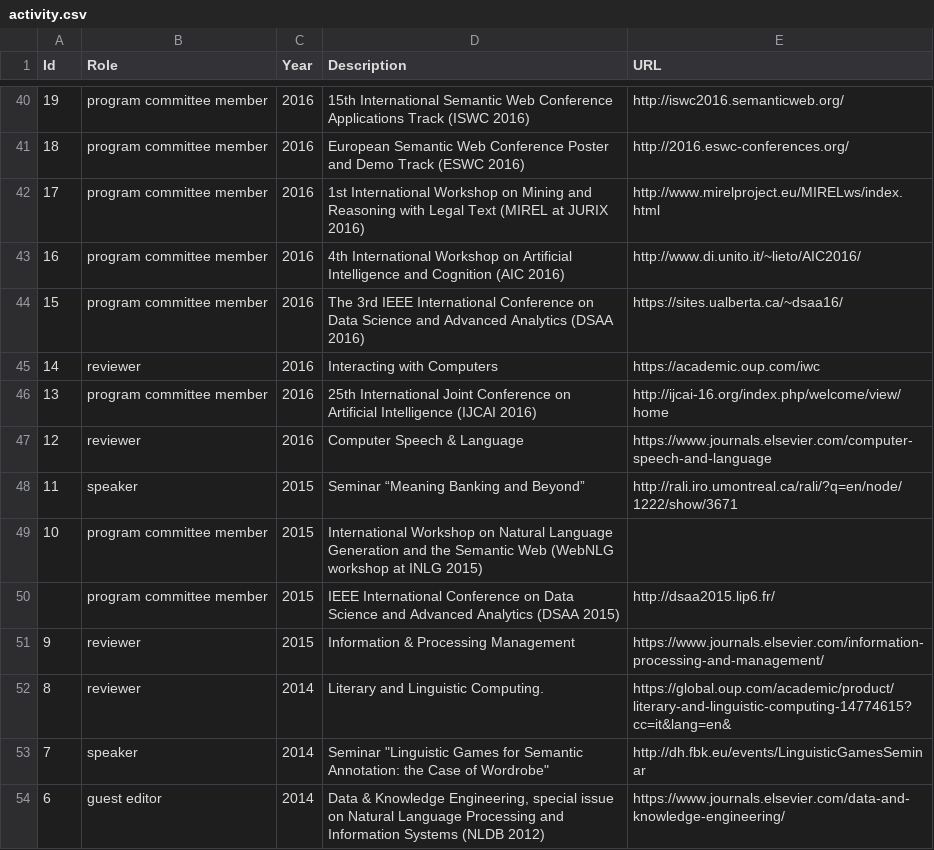
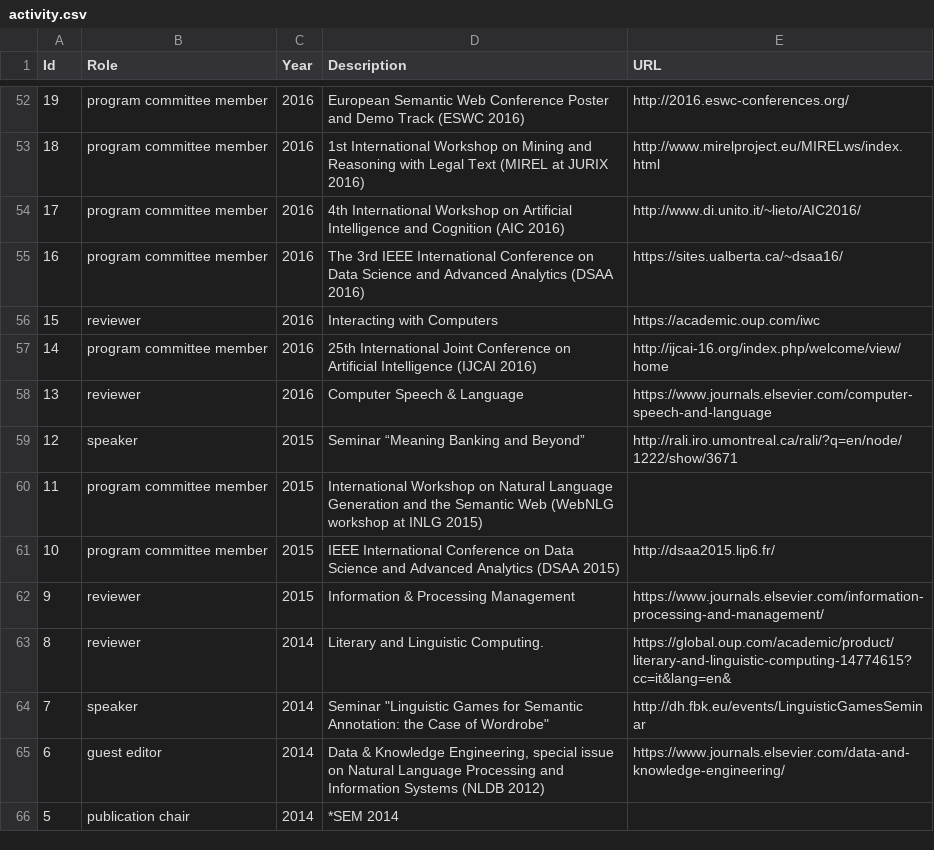
Before and after one commit to valeriobasile/valeriobasile.github.io, a CSV file: _data/activity.csv, drawn as a sheet; only a part is shown, gaps mark what is left out; the shorter side is filled out with more unchanged rows; the diff covers the shown part only.

```diff
--- a/_data/activity.csv
+++ b/_data/activity.csv
@@ -40,12 +52,11 @@ Id,Role,Year,Description,URL
-19,program committee member,2016,15th International Semantic Web Conference Applications Track (ISWC 2016),http://iswc2016.semanticweb.org/
-18,program committee member,2016,European Semantic Web Conference Poster and Demo Track (ESWC 2016),http://2016.eswc-conferences.org/
-17,program committee member,2016,1st International Workshop on Mining and Reasoning with Legal Text (MIREL at JURIX 2016),http://www.mirelproject.eu/MIRELws/index.html
-16,program committee member,2016,4th International Workshop on Artificial Intelligence and Cognition (AIC 2016),http://www.di.unito.it/~lieto/AIC2016/
-15,program committee member,2016,The 3rd IEEE International Conference on Data Science and Advanced Analytics (DSAA 2016),https://sites.ualberta.ca/~dsaa16/
-14,reviewer,2016,Interacting with Computers,https://academic.oup.com/iwc
-13,program committee member,2016,25th International Joint Conference on Artificial Intelligence (IJCAI 2016),http://ijcai-16.org/index.php/welcome/view/home
-12,reviewer,2016,Computer Speech & Language,https://www.journals.elsevier.com/computer-speech-and-language
-11,speaker,2015,Seminar “Meaning Banking and Beyond”,http://rali.iro.umontreal.ca/rali/?q=en/node/1222/show/3671
-10,program committee member,2015,International Workshop on Natural Language Generation and the Semantic Web (WebNLG workshop at INLG 2015),
-,program committee member,2015,IEEE International Conference on Data Science and Advanced Analytics (DSAA 2015),http://dsaa2015.lip6.fr/
+19,program committee member,2016,European Semantic Web Conference Poster and Demo Track (ESWC 2016),http://2016.eswc-conferences.org/
+18,program committee member,2016,1st International Workshop on Mining and Reasoning with Legal Text (MIREL at JURIX 2016),http://www.mirelproject.eu/MIRELws/index.html
+17,program committee member,2016,4th International Workshop on Artificial Intelligence and Cognition (AIC 2016),http://www.di.unito.it/~lieto/AIC2016/
+16,program committee member,2016,The 3rd IEEE International Conference on Data Science and Advanced Analytics (DSAA 2016),https://sites.ualberta.ca/~dsaa16/
+15,reviewer,2016,Interacting with Computers,https://academic.oup.com/iwc
+14,program committee member,2016,25th International Joint Conference on Artificial Intelligence (IJCAI 2016),http://ijcai-16.org/index.php/welcome/view/home
+13,reviewer,2016,Computer Speech & Language,https://www.journals.elsevier.com/computer-speech-and-language
+12,speaker,2015,Seminar “Meaning Banking and Beyond”,http://rali.iro.umontreal.ca/rali/?q=en/node/1222/show/3671
+11,program committee member,2015,International Workshop on Natural Language Generation and the Semantic Web (WebNLG workshop at INLG 2015),
+10,program committee member,2015,IEEE International Conference on Data Science and Advanced Analytics (DSAA 2015),http://dsaa2015.lip6.fr/
 9,reviewer,2015,Information & Processing Management,https://www.journals.elsevier.com/information-processing-and-management/
```
Also changed, not shown: 12 added rows and 30 edited cells elsewhere in this file.
